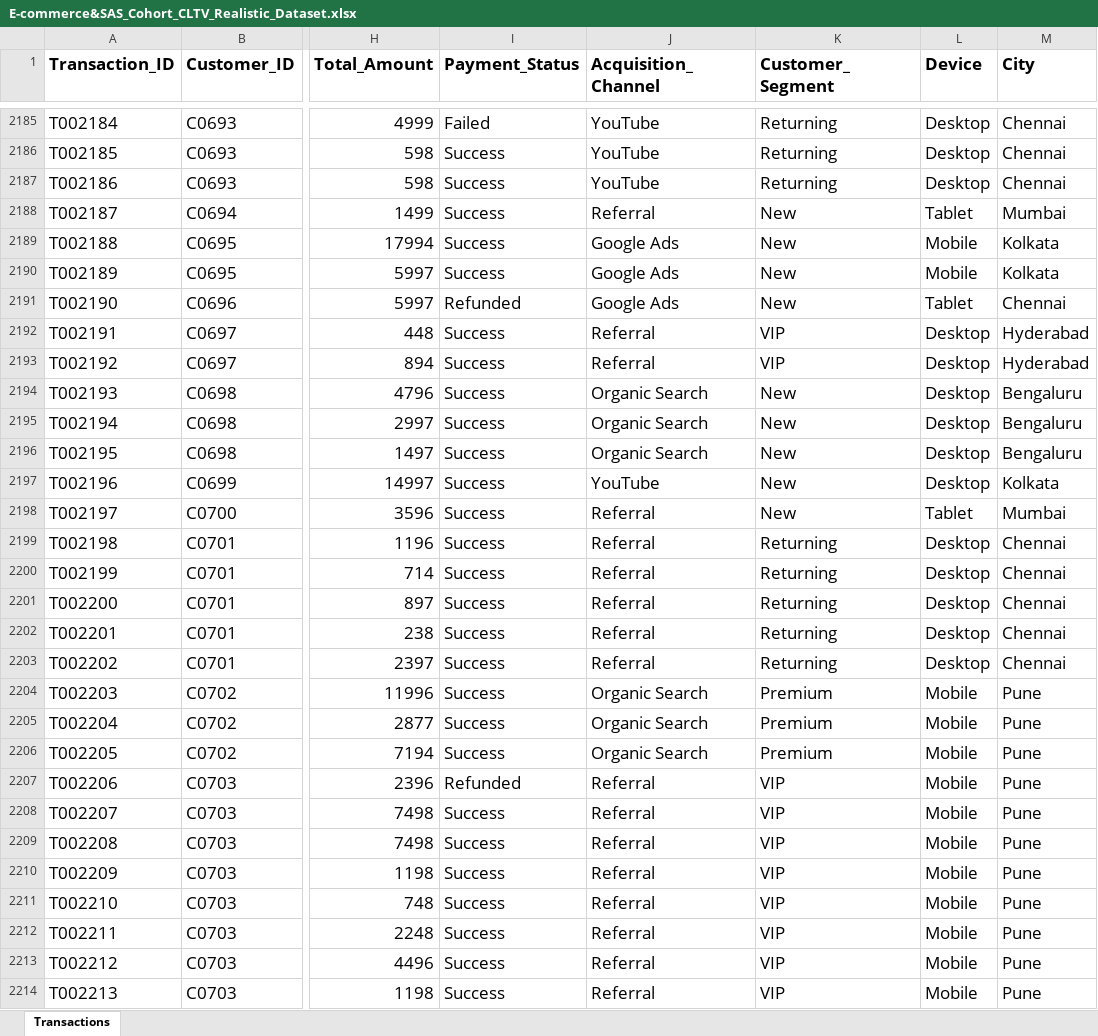
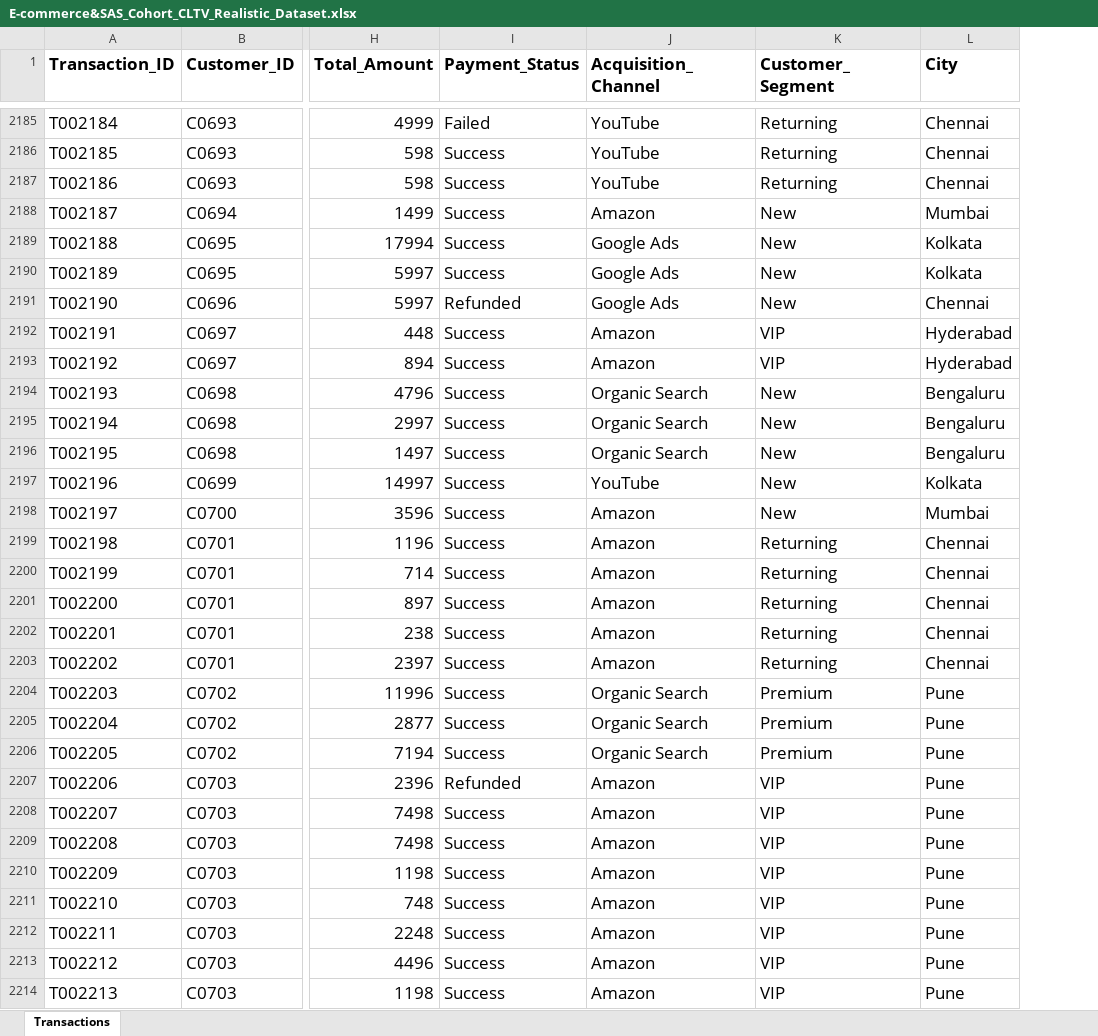
Before and after one commit to er-roopamgupta/SaaS-E-Commerce-Cohort-Retention-CLTV-Analysis-, an Excel workbook: E-commerce&SAS_Cohort_CLTV_Realistic_Dataset.xlsx, sheet Transactions, drawn as a sheet; only a part is shown, gaps mark what is left out; values as stored, in another font and other column widths than the file's, no borders; the diff covers the shown part only; the diff names each change by its address in the sheet, - before the commit and + after, or states it on an @@ line.

```diff
--- a/E-commerce&SAS_Cohort_CLTV_Realistic_Dataset.xlsx (sheet Transactions)
+++ b/E-commerce&SAS_Cohort_CLTV_Realistic_Dataset.xlsx (sheet Transactions)
-column L (Device), rows 2185-2214: Desktop | Desktop | Desktop | Tablet | Mobile | Mobile | Tablet | Desktop | Desktop | Desktop | Desktop | Desktop | Desktop | Tablet | Desktop | Desktop | Desktop | Desktop | Desktop | Mobile | Mobile | Mobile | Mobile | Mobile | Mobile | Mobile | Mobile | Mobile | Mobile | Mobile
-J2188 (Acquisition_Channel): Referral
+J2188 (Acquisition_Channel): Amazon
-J2192:J2193 (Acquisition_Channel): Referral
+J2192:J2193 (Acquisition_Channel): Amazon
-J2198:J2203 (Acquisition_Channel): Referral
+J2198:J2203 (Acquisition_Channel): Amazon
-J2207:J2214 (Acquisition_Channel): Referral
+J2207:J2214 (Acquisition_Channel): Amazon
```
Also changed, not shown: 364 edited cells elsewhere in this sheet.
